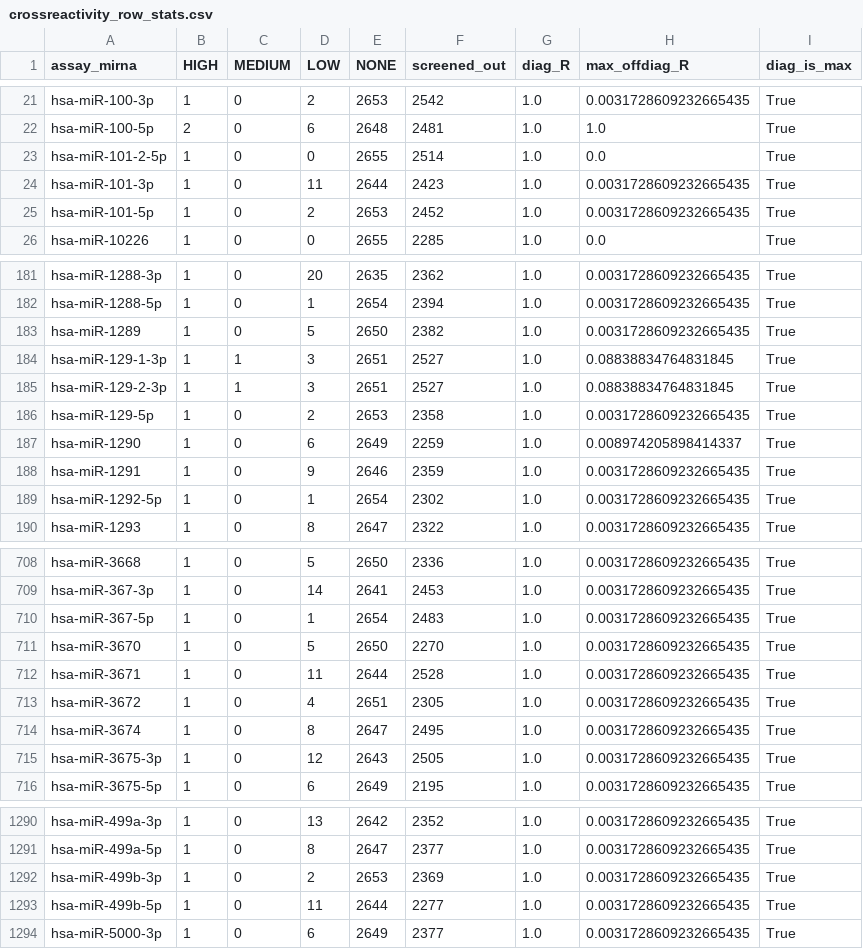
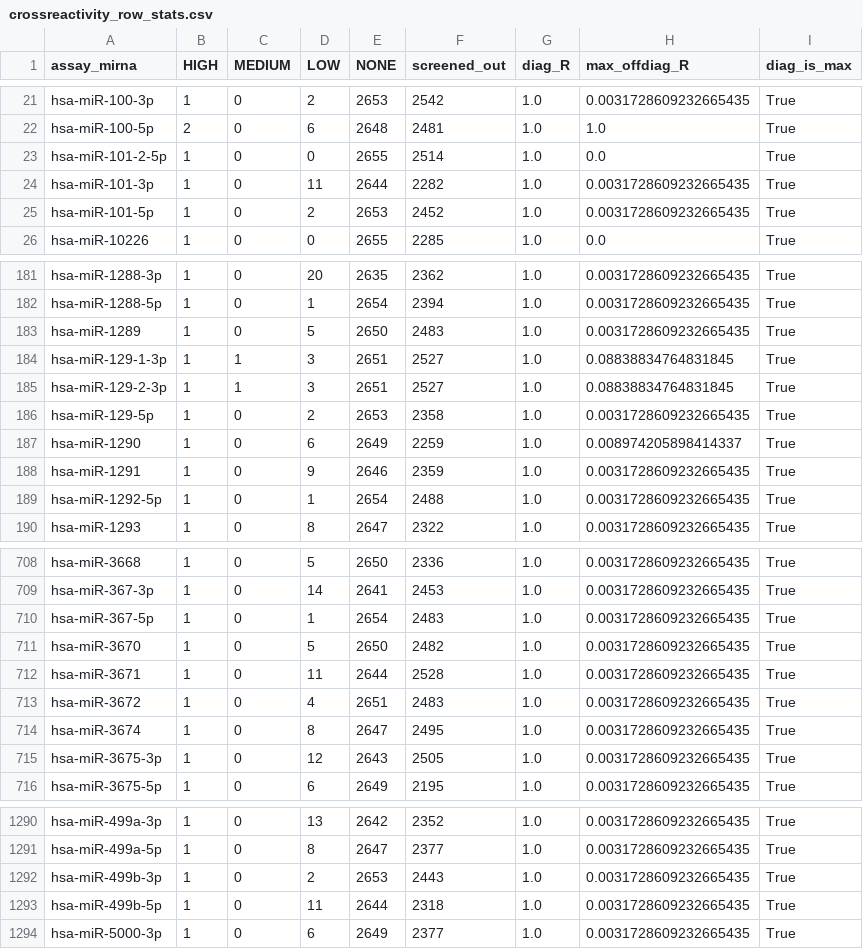
Before and after one commit to gnowV21/primer-designer, a CSV file: outputs/crossreactivity_row_stats.csv, drawn as a sheet; only a part is shown, gaps mark what is left out; the diff covers the shown part only.

```diff
--- a/outputs/crossreactivity_row_stats.csv
+++ b/outputs/crossreactivity_row_stats.csv
@@ -23,3 +23,3 @@ hsa-miR-100-5p,2,0,6,2648,2481,1.0,1.0,True
 hsa-miR-101-2-5p,1,0,0,2655,2514,1.0,0.0,True
-hsa-miR-101-3p,1,0,11,2644,2423,1.0,0.0031728609232665435,True
+hsa-miR-101-3p,1,0,11,2644,2282,1.0,0.0031728609232665435,True
 hsa-miR-101-5p,1,0,2,2653,2452,1.0,0.0031728609232665435,True
@@ -182,3 +182,3 @@ hsa-miR-1288-3p,1,0,20,2635,2362,1.0,0.0031728609232665435,True
 hsa-miR-1288-5p,1,0,1,2654,2394,1.0,0.0031728609232665435,True
-hsa-miR-1289,1,0,5,2650,2382,1.0,0.0031728609232665435,True
+hsa-miR-1289,1,0,5,2650,2483,1.0,0.0031728609232665435,True
 hsa-miR-129-1-3p,1,1,3,2651,2527,1.0,0.08838834764831845,True
@@ -188,3 +188,3 @@ hsa-miR-1290,1,0,6,2649,2259,1.0,0.008974205898414337,True
 hsa-miR-1291,1,0,9,2646,2359,1.0,0.0031728609232665435,True
-hsa-miR-1292-5p,1,0,1,2654,2302,1.0,0.0031728609232665435,True
+hsa-miR-1292-5p,1,0,1,2654,2488,1.0,0.0031728609232665435,True
 hsa-miR-1293,1,0,8,2647,2322,1.0,0.0031728609232665435,True
@@ -710,5 +710,5 @@ hsa-miR-367-3p,1,0,14,2641,2453,1.0,0.0031728609232665435,True
 hsa-miR-367-5p,1,0,1,2654,2483,1.0,0.0031728609232665435,True
-hsa-miR-3670,1,0,5,2650,2270,1.0,0.0031728609232665435,True
+hsa-miR-3670,1,0,5,2650,2482,1.0,0.0031728609232665435,True
 hsa-miR-3671,1,0,11,2644,2528,1.0,0.0031728609232665435,True
-hsa-miR-3672,1,0,4,2651,2305,1.0,0.0031728609232665435,True
+hsa-miR-3672,1,0,4,2651,2483,1.0,0.0031728609232665435,True
 hsa-miR-3674,1,0,8,2647,2495,1.0,0.0031728609232665435,True
@@ -1291,4 +1291,4 @@ hsa-miR-499a-3p,1,0,13,2642,2352,1.0,0.0031728609232665435,True
 hsa-miR-499a-5p,1,0,8,2647,2377,1.0,0.0031728609232665435,True
-hsa-miR-499b-3p,1,0,2,2653,2369,1.0,0.0031728609232665435,True
-hsa-miR-499b-5p,1,0,11,2644,2277,1.0,0.0031728609232665435,True
+hsa-miR-499b-3p,1,0,2,2653,2443,1.0,0.0031728609232665435,True
+hsa-miR-499b-5p,1,0,11,2644,2318,1.0,0.0031728609232665435,True
 hsa-miR-5000-3p,1,0,6,2649,2377,1.0,0.0031728609232665435,True
```
Also changed, not shown: 46 edited cells elsewhere in this file, outputs/crossreactivity_top30_offdiagonal.csv, validation/results.csv, 22 other files.
